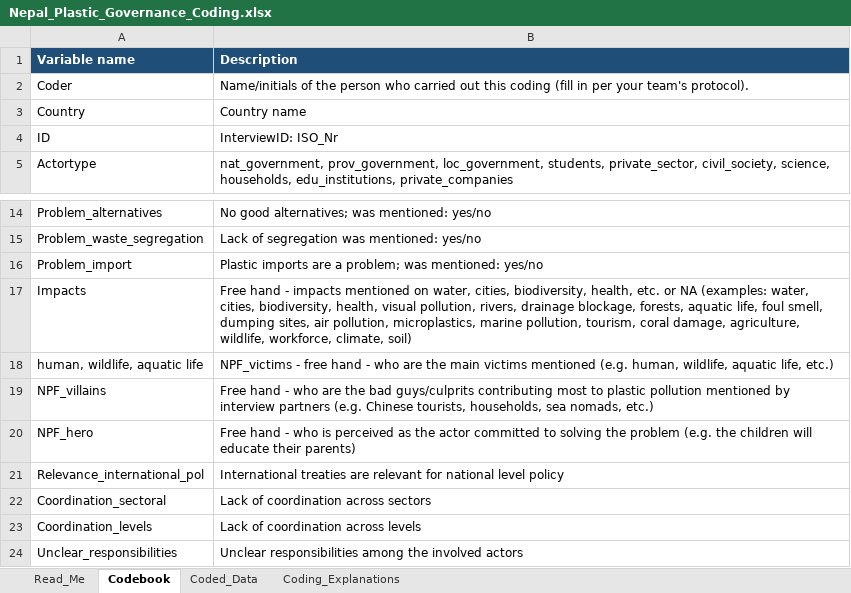
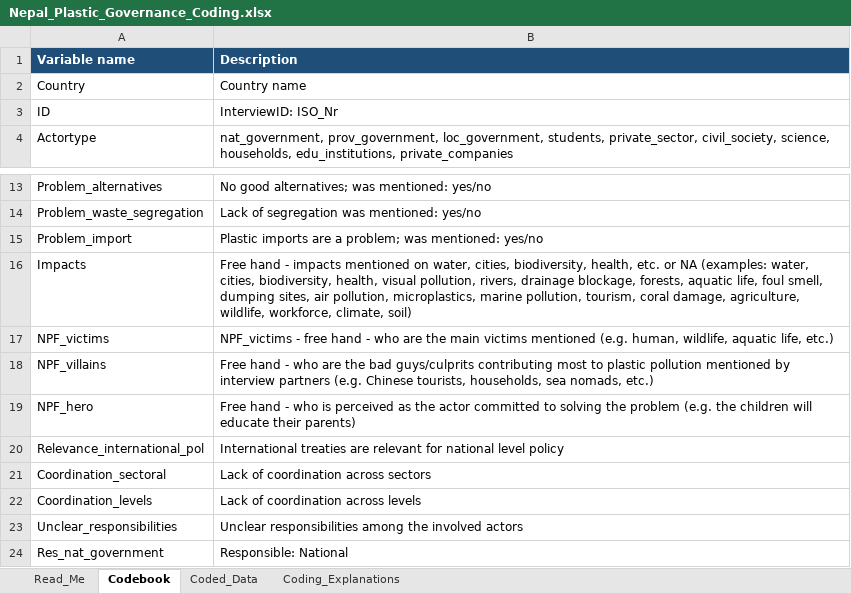
Before and after one commit to shivrain/Thinkswiss, an Excel workbook: nepal_plastic_coding/Nepal_Plastic_Governance_Coding.xlsx, sheet Codebook, drawn as a sheet; only a part is shown, gaps mark what is left out; the shorter side is filled out with more unchanged rows; values as stored, in another font and other column widths than the file's, no borders; removed rows and columns are numbered as before the commit, all else as after; the diff names each change by its address in the sheet, - before the commit and + after, or states it on an @@ line.

```diff
--- a/nepal_plastic_coding/Nepal_Plastic_Governance_Coding.xlsx (sheet Codebook)
+++ b/nepal_plastic_coding/Nepal_Plastic_Governance_Coding.xlsx (sheet Codebook)
-row 2: Coder | Name/initials of the person who carried out this coding (fill in per your team's protocol).
-A17 (Variable name): human, wildlife, aquatic life
+A17 (Variable name): NPF_victims
```
Also changed, not shown: sheet Coding_Explanations, sheet Coded_Data, sheet Read_Me, 1 other file.
